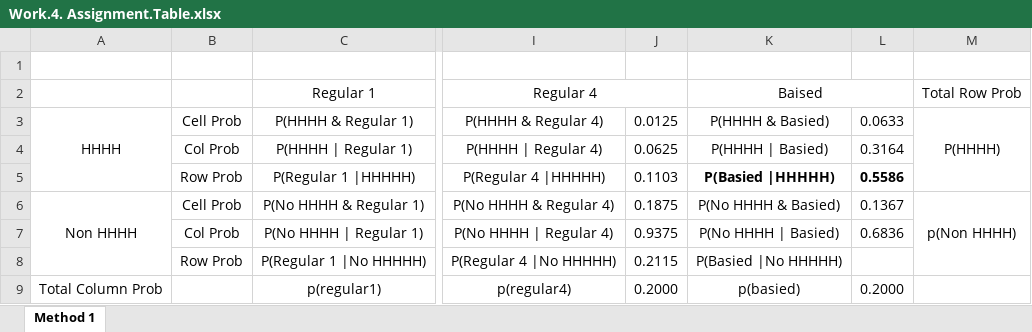
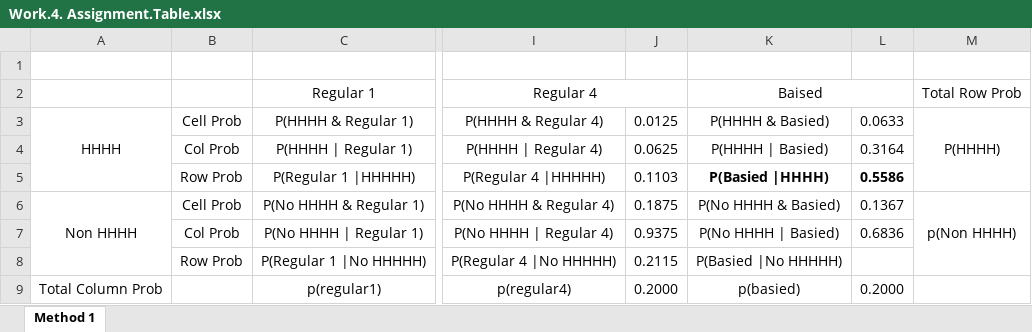
Before and after one commit to PeterTian96/probability-and-inference-portfolio-tian-zhengqi, an Excel workbook: 02b-interview-question/Work.4. Assignment.Table.xlsx, sheet Method 1, drawn as a sheet; only a part is shown, gaps mark what is left out; values as stored, in another font and other column widths than the file's, no borders; the diff names each change by its address in the sheet, - before the commit and + after, or states it on an @@ line.

```diff
--- a/02b-interview-question/Work.4. Assignment.Table.xlsx (sheet Method 1)
+++ b/02b-interview-question/Work.4. Assignment.Table.xlsx (sheet Method 1)
-K5: P(Basied |HHHHH)
+K5: P(Basied |HHHH)
```
Also changed, not shown: 8 other files.
